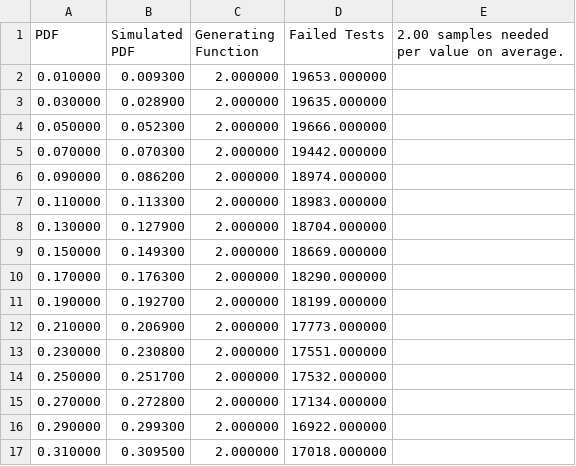
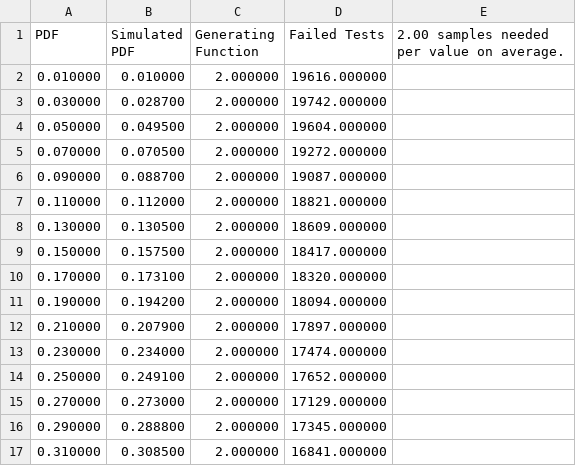
Before and after one commit to Atrix256/RandomCode, a CSV file: RejectionSampling/test2_1m.csv, drawn as a sheet; only a part is shown; the diff covers the shown part only.

```diff
--- a/RejectionSampling/test2_1m.csv
+++ b/RejectionSampling/test2_1m.csv
@@ -1,17 +1,17 @@
 PDF, Simulated PDF, Generating Function, Failed Tests, 2.00 samples needed per value on average.
-0.010000,0.009300,2.000000,19653.000000
-0.030000,0.028900,2.000000,19635.000000
-0.050000,0.052300,2.000000,19666.000000
-0.070000,0.070300,2.000000,19442.000000
-0.090000,0.086200,2.000000,18974.000000
-0.110000,0.113300,2.000000,18983.000000
-0.130000,0.127900,2.000000,18704.000000
-0.150000,0.149300,2.000000,18669.000000
-0.170000,0.176300,2.000000,18290.000000
-0.190000,0.192700,2.000000,18199.000000
-0.210000,0.206900,2.000000,17773.000000
-0.230000,0.230800,2.000000,17551.000000
-0.250000,0.251700,2.000000,17532.000000
-0.270000,0.272800,2.000000,17134.000000
-0.290000,0.299300,2.000000,16922.000000
-0.310000,0.309500,2.000000,17018.000000
+0.010000,0.010000,2.000000,19616.000000
+0.030000,0.028700,2.000000,19742.000000
+0.050000,0.049500,2.000000,19604.000000
+0.070000,0.070500,2.000000,19272.000000
+0.090000,0.088700,2.000000,19087.000000
+0.110000,0.112000,2.000000,18821.000000
+0.130000,0.130500,2.000000,18609.000000
+0.150000,0.157500,2.000000,18417.000000
+0.170000,0.173100,2.000000,18320.000000
+0.190000,0.194200,2.000000,18094.000000
+0.210000,0.207900,2.000000,17897.000000
+0.230000,0.234000,2.000000,17474.000000
+0.250000,0.249100,2.000000,17652.000000
+0.270000,0.273000,2.000000,17129.000000
+0.290000,0.288800,2.000000,17345.000000
+0.310000,0.308500,2.000000,16841.000000
```
Also changed, not shown: 166 edited cells elsewhere in this file, RejectionSampling/test2_100k.csv, RejectionSampling/test2_1k.csv, 10 other files.
